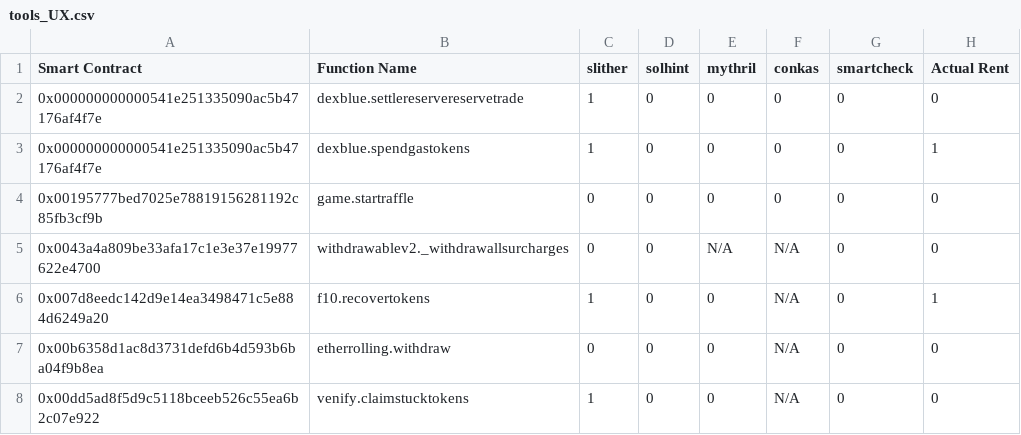
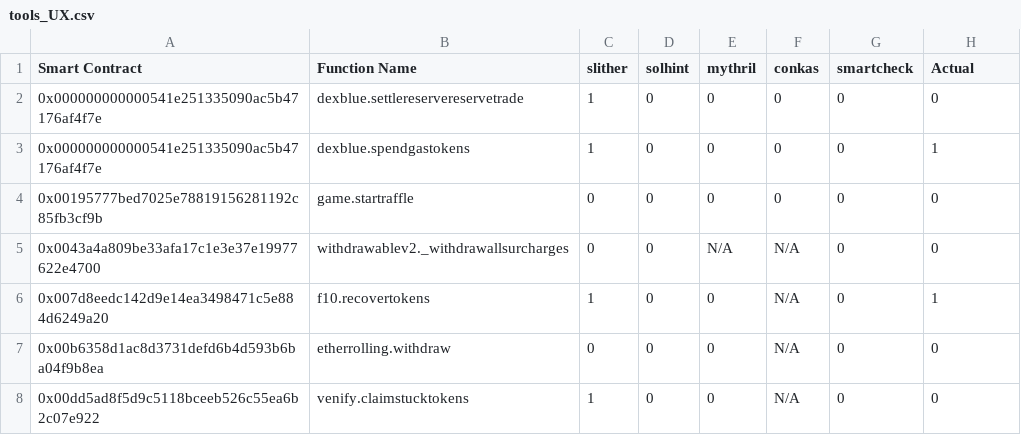
Before and after one commit to sujeetc/SCRUBD, a CSV file: SCRUBD-CD/data/tools_UX.csv, drawn as a sheet; only a part is shown.

```diff
--- a/SCRUBD-CD/data/tools_UX.csv
+++ b/SCRUBD-CD/data/tools_UX.csv
@@ -1,2 +1,2 @@
-Smart Contract,Function Name,slither,solhint,mythril,conkas,smartcheck,Actual Rent
+Smart Contract,Function Name,slither,solhint,mythril,conkas,smartcheck,Actual
 0x000000000000541e251335090ac5b47176af4f7e,dexblue.settlereservereservetrade,1,0,0,0,0,0
```
Also changed, not shown: SCRUBD-CD/data/labels.csv, SCRUBD-CD/data/tools_RE.csv, 3 other files.
